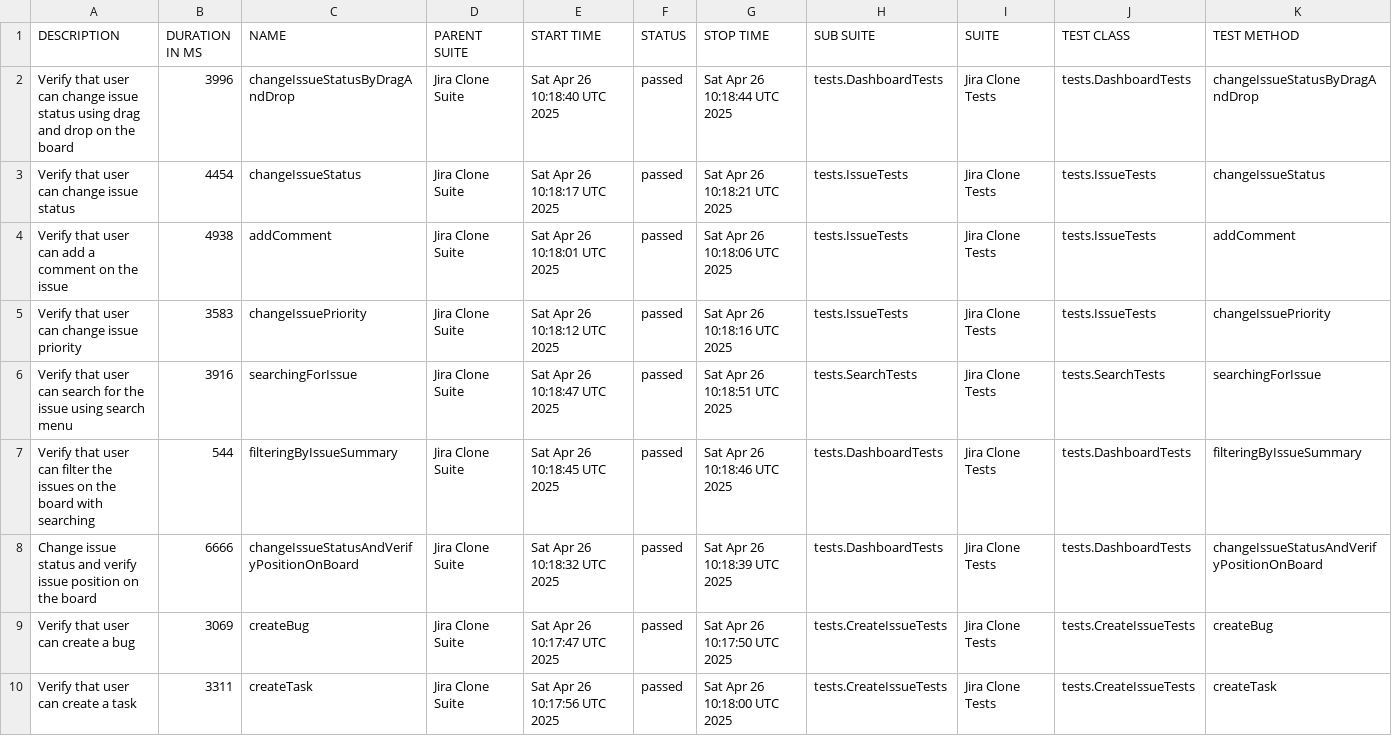
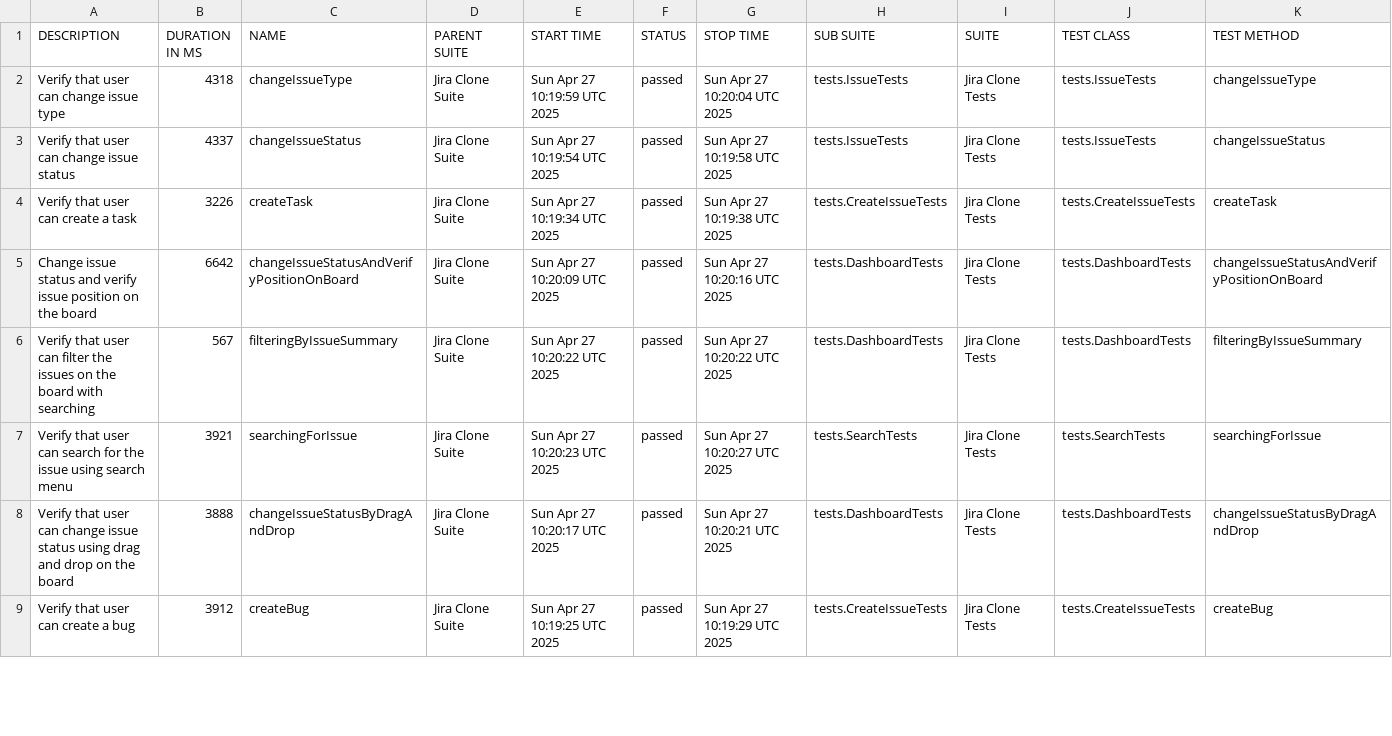
Before and after one commit to urosmilic/jira-clone-automation, a CSV file: data/suites.csv, drawn as a sheet; only a part is shown; the diff covers the shown part only.

```diff
--- a/data/suites.csv
+++ b/data/suites.csv
@@ -1,10 +1,9 @@
 "DESCRIPTION","DURATION IN MS","NAME","PARENT SUITE","START TIME","STATUS","STOP TIME","SUB SUITE","SUITE","TEST CLASS","TEST METHOD"
-"Verify that user can change issue status using drag and drop on the board","3996","changeIssueStatusByDragAndDrop","Jira Clone Suite","Sat Apr 26 10:18:40 UTC 2025","passed","Sat Apr 26 10:18:44 UTC 2025","tests.DashboardTests","Jira Clone Tests","tests.DashboardTests","changeIssueStatusByDragAndDrop"
-"Verify that user can change issue status","4454","changeIssueStatus","Jira Clone Suite","Sat Apr 26 10:18:17 UTC 2025","passed","Sat Apr 26 10:18:21 UTC 2025","tests.IssueTests","Jira Clone Tests","tests.IssueTests","changeIssueStatus"
-"Verify that user can add a comment on the issue","4938","addComment","Jira Clone Suite","Sat Apr 26 10:18:01 UTC 2025","passed","Sat Apr 26 10:18:06 UTC 2025","tests.IssueTests","Jira Clone Tests","tests.IssueTests","addComment"
-"Verify that user can change issue priority","3583","changeIssuePriority","Jira Clone Suite","Sat Apr 26 10:18:12 UTC 2025","passed","Sat Apr 26 10:18:16 UTC 2025","tests.IssueTests","Jira Clone Tests","tests.IssueTests","changeIssuePriority"
-"Verify that user can search for the issue using search menu","3916","searchingForIssue","Jira Clone Suite","Sat Apr 26 10:18:47 UTC 2025","passed","Sat Apr 26 10:18:51 UTC 2025","tests.SearchTests","Jira Clone Tests","tests.SearchTests","searchingForIssue"
-"Verify that user can filter the issues on the board with searching","544","filteringByIssueSummary","Jira Clone Suite","Sat Apr 26 10:18:45 UTC 2025","passed","Sat Apr 26 10:18:46 UTC 2025","tests.DashboardTests","Jira Clone Tests","tests.DashboardTests","filteringByIssueSummary"
-"Change issue status and verify issue position on the board","6666","changeIssueStatusAndVerifyPositionOnBoard","Jira Clone Suite","Sat Apr 26 10:18:32 UTC 2025","passed","Sat Apr 26 10:18:39 UTC 2025","tests.DashboardTests","Jira Clone Tests","tests.DashboardTests","changeIssueStatusAndVerifyPositionOnBoard"
-"Verify that user can create a bug","3069","createBug","Jira Clone Suite","Sat Apr 26 10:17:47 UTC 2025","passed","Sat Apr 26 10:17:50 UTC 2025","tests.CreateIssueTests","Jira Clone Tests","tests.CreateIssueTests","createBug"
-"Verify that user can create a task","3311","createTask","Jira Clone Suite","Sat Apr 26 10:17:56 UTC 2025","passed","Sat Apr 26 10:18:00 UTC 2025","tests.CreateIssueTests","Jira Clone Tests","tests.CreateIssueTests","createTask"
+"Verify that user can change issue type","4318","changeIssueType","Jira Clone Suite","Sun Apr 27 10:19:59 UTC 2025","passed","Sun Apr 27 10:20:04 UTC 2025","tests.IssueTests","Jira Clone Tests","tests.IssueTests","changeIssueType"
+"Verify that user can change issue status","4337","changeIssueStatus","Jira Clone Suite","Sun Apr 27 10:19:54 UTC 2025","passed","Sun Apr 27 10:19:58 UTC 2025","tests.IssueTests","Jira Clone Tests","tests.IssueTests","changeIssueStatus"
+"Verify that user can create a task","3226","createTask","Jira Clone Suite","Sun Apr 27 10:19:34 UTC 2025","passed","Sun Apr 27 10:19:38 UTC 2025","tests.CreateIssueTests","Jira Clone Tests","tests.CreateIssueTests","createTask"
+"Change issue status and verify issue position on the board","6642","changeIssueStatusAndVerifyPositionOnBoard","Jira Clone Suite","Sun Apr 27 10:20:09 UTC 2025","passed","Sun Apr 27 10:20:16 UTC 2025","tests.DashboardTests","Jira Clone Tests","tests.DashboardTests","changeIssueStatusAndVerifyPositionOnBoard"
+"Verify that user can filter the issues on the board with searching","567","filteringByIssueSummary","Jira Clone Suite","Sun Apr 27 10:20:22 UTC 2025","passed","Sun Apr 27 10:20:22 UTC 2025","tests.DashboardTests","Jira Clone Tests","tests.DashboardTests","filteringByIssueSummary"
+"Verify that user can search for the issue using search menu","3921","searchingForIssue","Jira Clone Suite","Sun Apr 27 10:20:23 UTC 2025","passed","Sun Apr 27 10:20:27 UTC 2025","tests.SearchTests","Jira Clone Tests","tests.SearchTests","searchingForIssue"
+"Verify that user can change issue status using drag and drop on the board","3888","changeIssueStatusByDragAndDrop","Jira Clone Suite","Sun Apr 27 10:20:17 UTC 2025","passed","Sun Apr 27 10:20:21 UTC 2025","tests.DashboardTests","Jira Clone Tests","tests.DashboardTests","changeIssueStatusByDragAndDrop"
+"Verify that user can create a bug","3912","createBug","Jira Clone Suite","Sun Apr 27 10:19:25 UTC 2025","passed","Sun Apr 27 10:19:29 UTC 2025","tests.CreateIssueTests","Jira Clone Tests","tests.CreateIssueTests","createBug"
```
Also changed, not shown: 2 added rows, 1 removed row and 12 edited cells elsewhere in this file, 42 other files.
